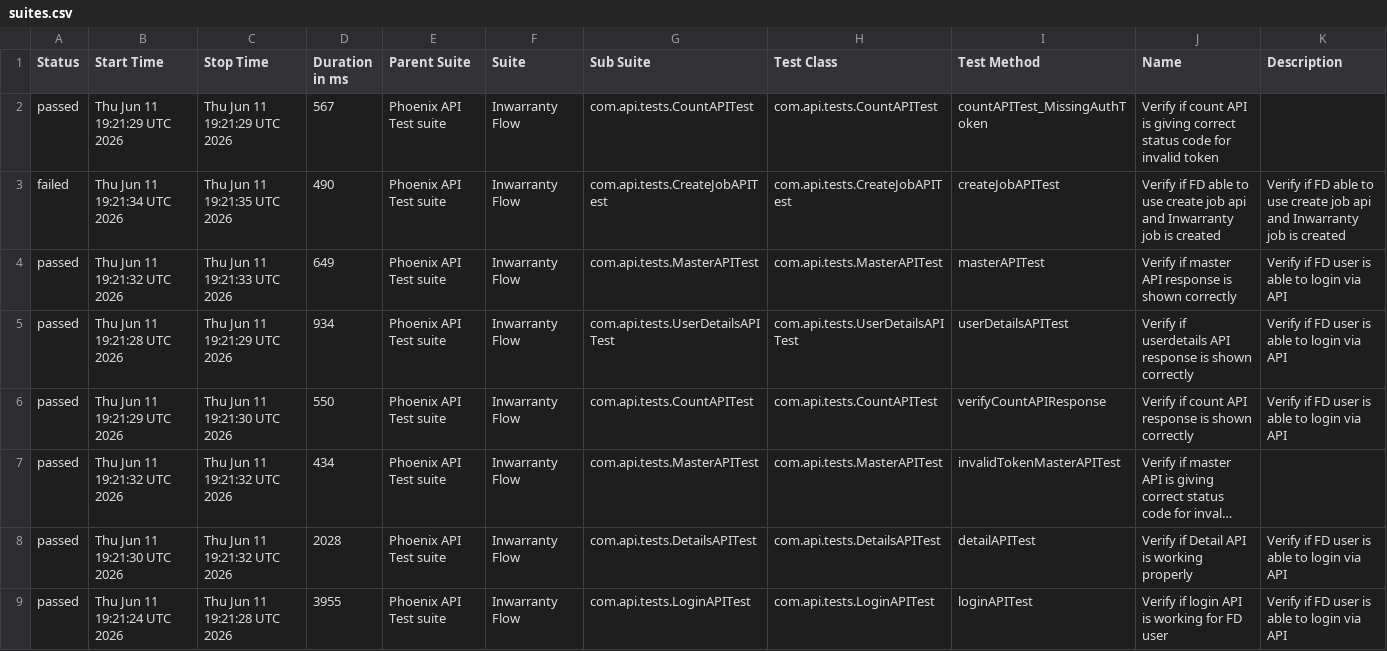
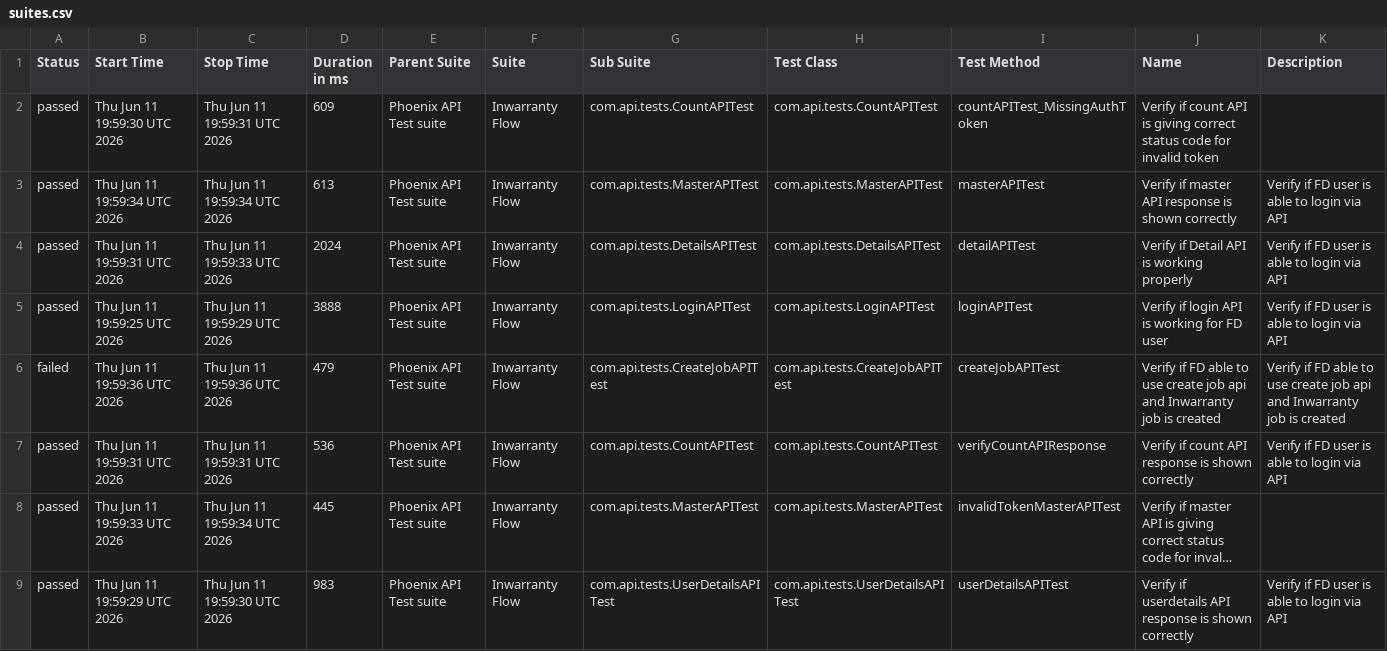
Before and after one commit to tusharS007/PhoenixTestAutomationFramework, a CSV file: data/suites.csv, drawn as a sheet; long unchanged cells end in …; removed rows and columns are numbered as before the commit, all else as after; the diff names each change by its address in the sheet, - before the commit and + after, or states it on an @@ line.

```diff
--- a/data/suites.csv
+++ b/data/suites.csv
-B2 (Start Time): Thu Jun 11 19:21:29 UTC 2026
+B2 (Start Time): Thu Jun 11 19:59:30 UTC 2026
-C2 (Stop Time): Thu Jun 11 19:21:29 UTC 2026
+C2 (Stop Time): Thu Jun 11 19:59:31 UTC 2026
-D2 (Duration in ms): 567
+D2 (Duration in ms): 609
-row 3: failed | Thu Jun 11 19:21:34 UTC 2026 | Thu Jun 11 19:21:35 UTC 2026 | 490 | Phoenix API Test suite | Inwarranty Flow | com.api.tests.CreateJobAPITest | com.api.tests.CreateJobAPITest | createJobAPITest | Verify if FD able to use create job api and Inwarranty job is created | Verify if FD able to use create job api and Inwarranty job is created
-B3 (Start Time): Thu Jun 11 19:21:32 UTC 2026
+B3 (Start Time): Thu Jun 11 19:59:34 UTC 2026
-C3 (Stop Time): Thu Jun 11 19:21:33 UTC 2026
+C3 (Stop Time): Thu Jun 11 19:59:34 UTC 2026
-D3 (Duration in ms): 649
+D3 (Duration in ms): 613
-B4 (Start Time): Thu Jun 11 19:21:28 UTC 2026
+B4 (Start Time): Thu Jun 11 19:59:31 UTC 2026
-C4 (Stop Time): Thu Jun 11 19:21:29 UTC 2026
+C4 (Stop Time): Thu Jun 11 19:59:33 UTC 2026
-D4 (Duration in ms): 934
+D4 (Duration in ms): 2024
-G4 (Sub Suite): com.api.tests.UserDetailsAPITest
+G4 (Sub Suite): com.api.tests.DetailsAPITest
-H4 (Test Class): com.api.tests.UserDetailsAPITest
+H4 (Test Class): com.api.tests.DetailsAPITest
-I4 (Test Method): userDetailsAPITest
+I4 (Test Method): detailAPITest
-J4 (Name): Verify if userdetails API response is shown correctly
+J4 (Name): Verify if Detail API is working properly
+row 5: passed | Thu Jun 11 19:59:25 UTC 2026 | Thu Jun 11 19:59:29 UTC 2026 | 3888 | Phoenix API Test suite | Inwarranty Flow | com.api.tests.LoginAPITest | com.api.tests.LoginAPITest | loginAPITest | Verify if login API is working for FD user | Verify if FD user is able to login via API
+row 6: failed | Thu Jun 11 19:59:36 UTC 2026 | Thu Jun 11 19:59:36 UTC 2026 | 479 | Phoenix API Test suite | Inwarranty Flow | com.api.tests.CreateJobAPITest | com.api.tests.CreateJobAPITest | createJobAPITest | Verify if FD able to use create job api and Inwarranty job is created | Verify if FD able to use create job api and Inwarranty job is created
-B7 (Start Time): Thu Jun 11 19:21:29 UTC 2026
+B7 (Start Time): Thu Jun 11 19:59:31 UTC 2026
-C7 (Stop Time): Thu Jun 11 19:21:30 UTC 2026
+C7 (Stop Time): Thu Jun 11 19:59:31 UTC 2026
-D7 (Duration in ms): 550
+D7 (Duration in ms): 536
-B8 (Start Time): Thu Jun 11 19:21:32 UTC 2026
+B8 (Start Time): Thu Jun 11 19:59:33 UTC 2026
-C8 (Stop Time): Thu Jun 11 19:21:32 UTC 2026
+C8 (Stop Time): Thu Jun 11 19:59:34 UTC 2026
-D8 (Duration in ms): 434
+D8 (Duration in ms): 445
-B9 (Start Time): Thu Jun 11 19:21:30 UTC 2026
+B9 (Start Time): Thu Jun 11 19:59:29 UTC 2026
-C9 (Stop Time): Thu Jun 11 19:21:32 UTC 2026
+C9 (Stop Time): Thu Jun 11 19:59:30 UTC 2026
-D9 (Duration in ms): 2028
+D9 (Duration in ms): 983
-G9 (Sub Suite): com.api.tests.DetailsAPITest
+G9 (Sub Suite): com.api.tests.UserDetailsAPITest
-H9 (Test Class): com.api.tests.DetailsAPITest
+H9 (Test Class): com.api.tests.UserDetailsAPITest
-I9 (Test Method): detailAPITest
+I9 (Test Method): userDetailsAPITest
-J9 (Name): Verify if Detail API is working properly
+J9 (Name): Verify if userdetails API response is shown correctly
-row 9: passed | Thu Jun 11 19:21:24 UTC 2026 | Thu Jun 11 19:21:28 UTC 2026 | 3955 | Phoenix API Test suite | Inwarranty Flow | com.api.tests.LoginAPITest | com.api.tests.LoginAPITest | loginAPITest | Verify if login API is working for FD user | Verify if FD user is able to login via API
```
Also changed, not shown: data/behaviors.csv, 58 other files.
